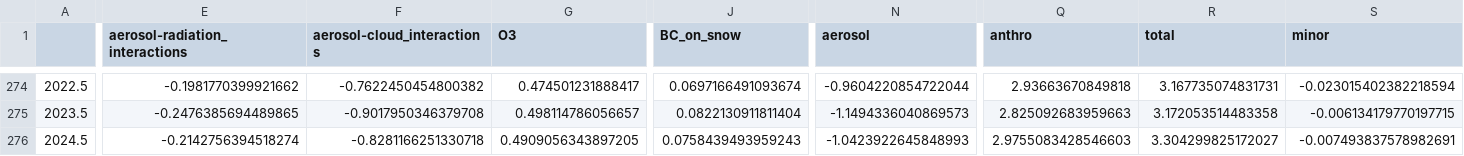
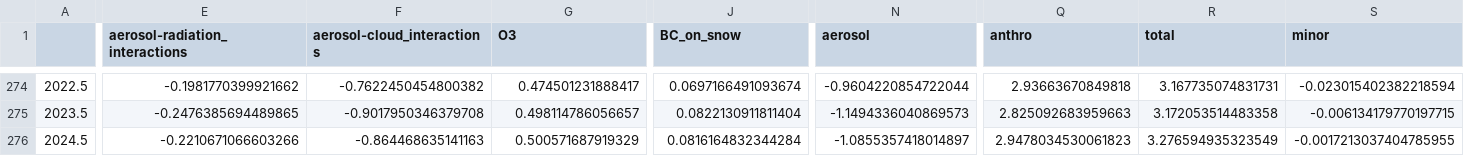
Before and after one commit to ClimateIndicator/forcing-timeseries, a CSV file: output/ERF_best_aggregates_1750-2024.csv, drawn as a sheet; only a part is shown, gaps mark what is left out; the diff names each change by its address in the sheet, - before the commit and + after, or states it on an @@ line.

```diff
--- a/output/ERF_best_aggregates_1750-2024.csv
+++ b/output/ERF_best_aggregates_1750-2024.csv
-E276 (aerosol-radiation_interactions): -0.2142756394518274
+E276 (aerosol-radiation_interactions): -0.2210671066603266
-F276 (aerosol-cloud_interactions): -0.8281166251330718
+F276 (aerosol-cloud_interactions): -0.864468635141163
-G276 (O3): 0.4909056343897205
+G276 (O3): 0.500571687919329
-J276 (BC_on_snow): 0.0758439493959243
+J276 (BC_on_snow): 0.0816164832344284
-N276 (aerosol): -1.0423922645848993
+N276 (aerosol): -1.0855357418014897
-Q276 (anthro): 2.9755083428546603
+Q276 (anthro): 2.9478034530061823
-R276 (total): 3.304299825172027
+R276 (total): 3.276594935323549
-S276 (minor): -0.007493837578982691
+S276 (minor): -0.0017213037404785955
```
Also changed, not shown: output/ERF_best_1750-2024.csv, output/ERF_best_DAMIP_1750-2024.csv, 14 other files.
